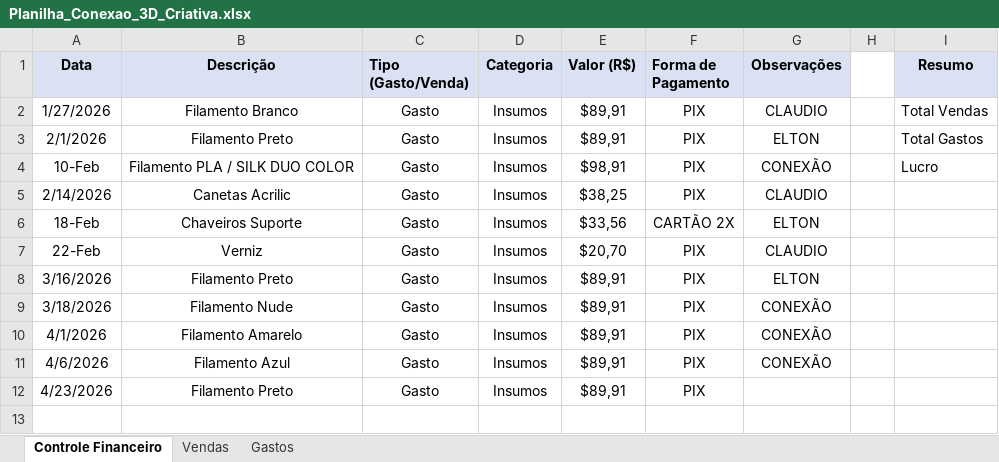
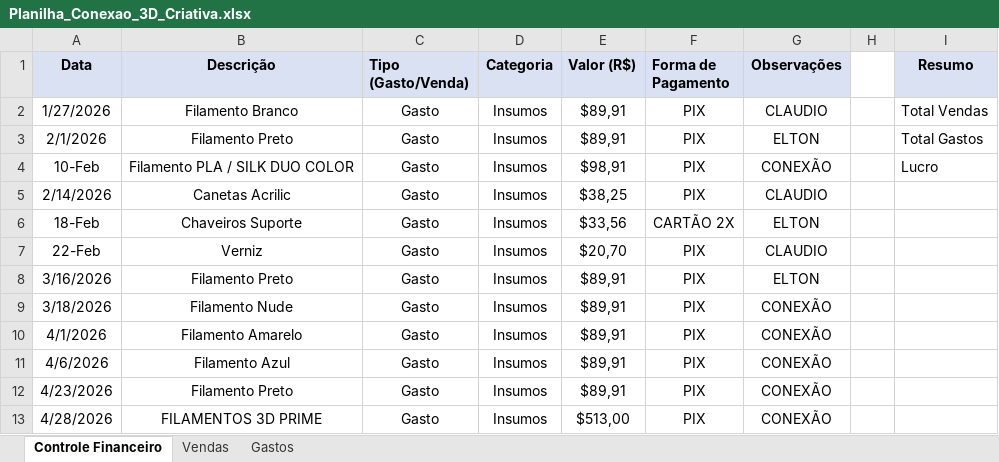
Before and after one commit to ClaudioSperb/impressao-3D, an Excel workbook: Impressao 3D/Planilha_Conexao_3D_Criativa.xlsx, sheet Controle Financeiro, drawn as a sheet; values as stored, in another font and other column widths than the file's, no borders; the diff names each change by its address in the sheet, - before the commit and + after, or states it on an @@ line.

```diff
--- a/Impressao 3D/Planilha_Conexao_3D_Criativa.xlsx (sheet Controle Financeiro)
+++ b/Impressao 3D/Planilha_Conexao_3D_Criativa.xlsx (sheet Controle Financeiro)
-G12 (Observações): (empty)
+G12 (Observações): CONEXÃO
+row 13: 4/28/2026 | FILAMENTOS 3D PRIME | Gasto | Insumos | $513,00 | PIX | CONEXÃO
```
Also changed, not shown: sheet Vendas, sheet Gastos, 1 other file.
